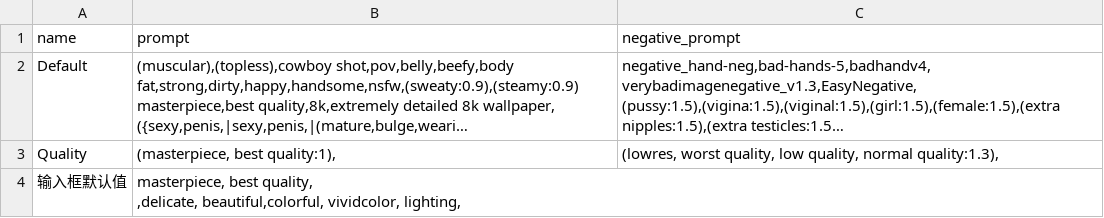
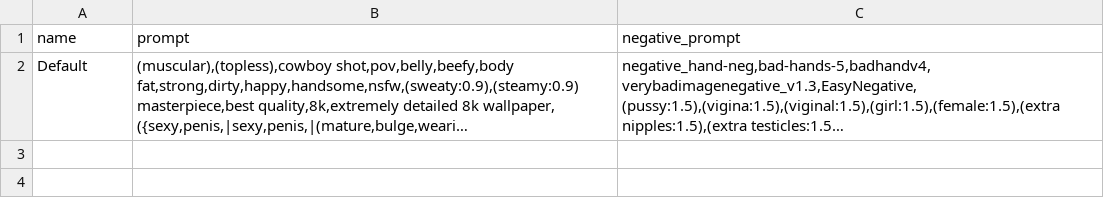
Before and after one commit to d7lanb/sd-configs, a CSV file: dist/styles.csv, drawn as a sheet; long unchanged cells end in …; ↵ is a line break in a cell; the diff names each change by its address in the sheet, - before the commit and + after, or states it on an @@ line.

Commit message:
Update styles.csv

```diff
--- a/dist/styles.csv
+++ b/dist/styles.csv
-row 3: Quality | (masterpiece, best quality:1), | (lowres, worst quality, low quality, normal quality:1.3),
-row 4: 输入框默认值 | masterpiece, best quality, ↵ ,delicate, beautiful,colorful, vividcolor, lighting,
```
